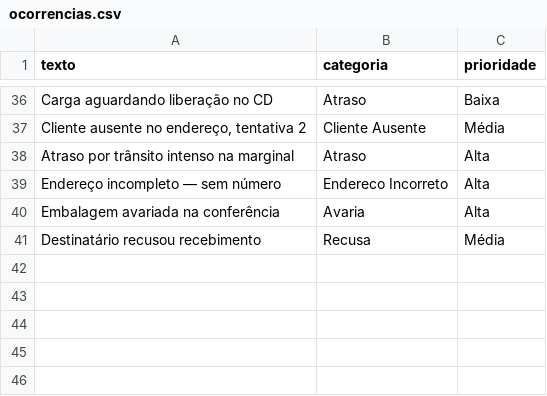
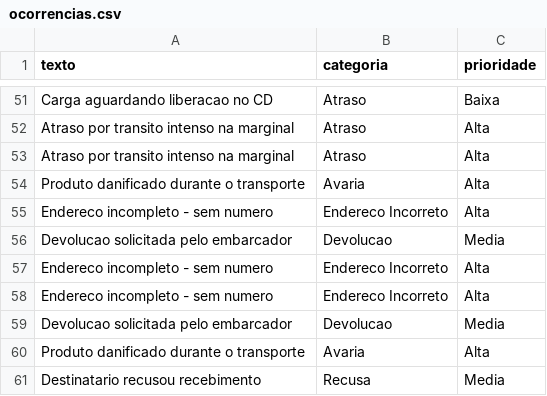
Before and after one commit to lucasdevlogis-cpu/demos-logistica, a CSV file: data/ocorrencias.csv, drawn as a sheet; only a part is shown, gaps mark what is left out; removed rows and columns are numbered as before the commit, all else as after; the diff covers the shown part only; the diff names each change by its address in the sheet, - before the commit and + after, or states it on an @@ line.

```diff
--- a/data/ocorrencias.csv
+++ b/data/ocorrencias.csv
-A51 (texto): Carga aguardando liberação no CD
+A51 (texto): Carga aguardando liberacao no CD
-row 37: Cliente ausente no endereço, tentativa 2 | Cliente Ausente | Média
-A52 (texto): Atraso por trânsito intenso na marginal
+A52 (texto): Atraso por transito intenso na marginal
+row 53: Atraso por transito intenso na marginal | Atraso | Alta
+row 54: Produto danificado durante o transporte | Avaria | Alta
-A55 (texto): Endereço incompleto — sem número
+A55 (texto): Endereco incompleto - sem numero
+row 56: Devolucao solicitada pelo embarcador | Devolucao | Media
+row 57: Endereco incompleto - sem numero | Endereco Incorreto | Alta
+row 58: Endereco incompleto - sem numero | Endereco Incorreto | Alta
+row 59: Devolucao solicitada pelo embarcador | Devolucao | Media
-A60 (texto): Embalagem avariada na conferência
+A60 (texto): Produto danificado durante o transporte
-A61 (texto): Destinatário recusou recebimento
+A61 (texto): Destinatario recusou recebimento
-C61 (prioridade): Média
+C61 (prioridade): Media
```
Also changed, not shown: 30 added rows, 15 removed rows and 25 edited cells elsewhere in this file, data/cvrp_entregas.csv, data/frete_embarques.csv, 39 other files.
